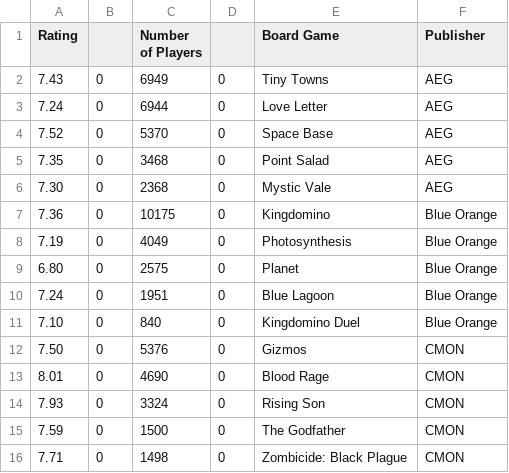
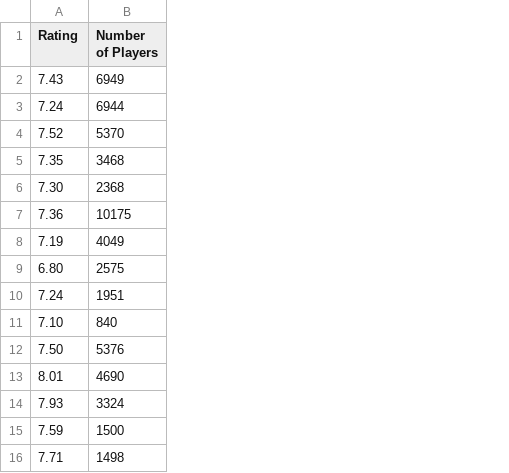
Before and after one commit to HamzahAliBaig/D3-Workshop, a CSV file: Book4.csv, drawn as a sheet; the diff names each change by its address in the sheet, - before the commit and + after, or states it on an @@ line.

Commit message:
Add files via upload

```diff
--- a/Book4.csv
+++ b/Book4.csv
-column B, rows 2-16: all 0
-column D, rows 2-16: all 0
-column E (Board Game), rows 2-16: Tiny Towns | Love Letter | Space Base | Point Salad | Mystic Vale | Kingdomino | Photosynthesis | Planet | Blue Lagoon | Kingdomino Duel | Gizmos | Blood Rage | Rising Son | The Godfather | Zombicide: Black Plague
-column F (Publisher), rows 2-16: AEG | AEG | AEG | AEG | AEG | Blue Orange | Blue Orange | Blue Orange | Blue Orange | Blue Orange | CMON | CMON | CMON | CMON | CMON
```
